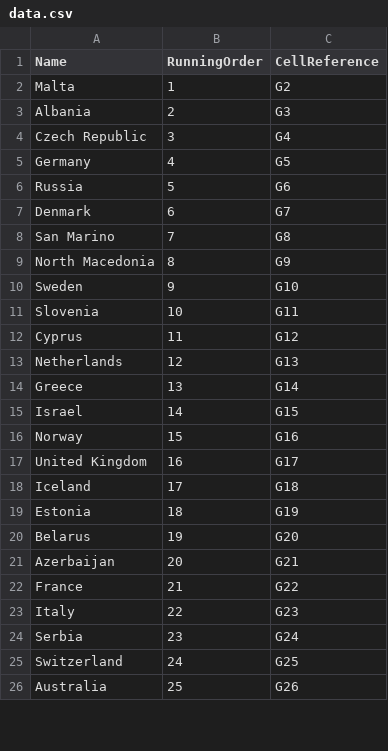
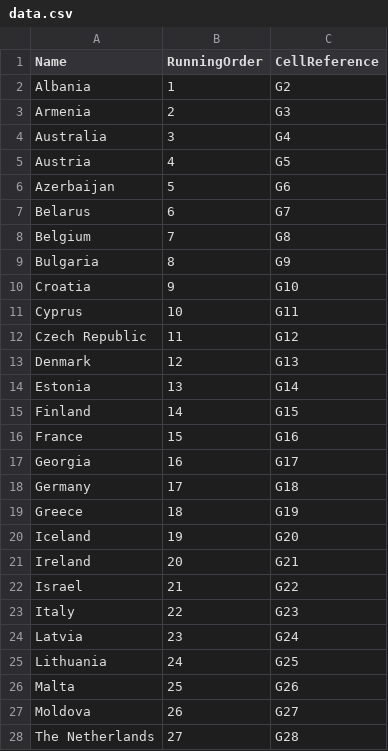
Before and after one commit to elroid/elroid.github.io, a CSV file: _data/data.csv, drawn as a sheet; only a part is shown; the diff covers the shown part only.

Commit message:
Updates countries and re-corrects spreadsheet id

```diff
--- a/_data/data.csv
+++ b/_data/data.csv
@@ -1,26 +1,28 @@
 Name,RunningOrder,CellReference
-Malta,1,G2
-Albania,2,G3
-Czech Republic,3,G4
-Germany,4,G5
-Russia,5,G6
-Denmark,6,G7
-San Marino,7,G8
-North Macedonia,8,G9
-Sweden,9,G10
-Slovenia,10,G11
-Cyprus,11,G12
-Netherlands,12,G13
-Greece,13,G14
-Israel,14,G15
-Norway,15,G16
-United Kingdom,16,G17
-Iceland,17,G18
-Estonia,18,G19
-Belarus,19,G20
-Azerbaijan,20,G21
-France,21,G22
+Albania,1,G2
+Armenia,2,G3
+Australia,3,G4
+Austria,4,G5
+Azerbaijan,5,G6
+Belarus,6,G7
+Belgium,7,G8
+Bulgaria,8,G9
+Croatia,9,G10
+Cyprus,10,G11
+Czech Republic,11,G12
+Denmark,12,G13
+Estonia,13,G14
+Finland,14,G15
+France,15,G16
+Georgia,16,G17
+Germany,17,G18
+Greece,18,G19
+Iceland,19,G20
+Ireland,20,G21
+Israel,21,G22
 Italy,22,G23
-Serbia,23,G24
-Switzerland,24,G25
-Australia,25,G26
+Latvia,23,G24
+Lithuania,24,G25
+Malta,25,G26
+Moldova,26,G27
+The Netherlands,27,G28
```
Also changed, not shown: 13 added rows and 2 edited cells elsewhere in this file, 1 other file.
